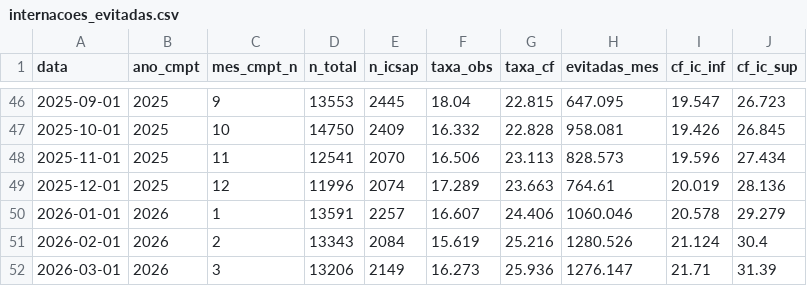
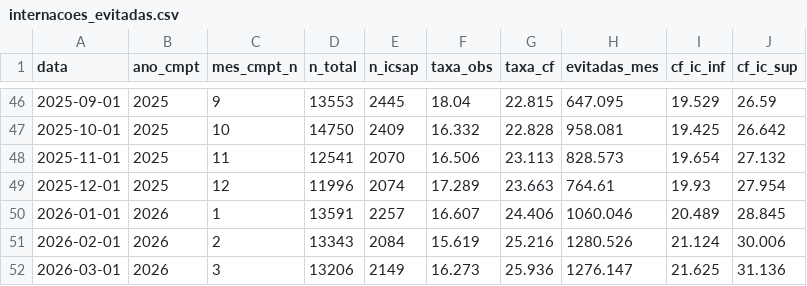
Before and after one commit to Brunoavfer/sihsus-icsap-bh, a CSV file: data/processed/internacoes_evitadas.csv, drawn as a sheet; only a part is shown, gaps mark what is left out; the diff covers the shown part only.

```diff
--- a/data/processed/internacoes_evitadas.csv
+++ b/data/processed/internacoes_evitadas.csv
@@ -46,7 +46,7 @@ data,ano_cmpt,mes_cmpt_n,n_total,n_icsap,taxa_obs,taxa_cf,evitadas_mes,cf_ic_inf
-2025-09-01,2025,9,13553,2445,18.04,22.815,647.095,19.547,26.723
-2025-10-01,2025,10,14750,2409,16.332,22.828,958.081,19.426,26.845
-2025-11-01,2025,11,12541,2070,16.506,23.113,828.573,19.596,27.434
-2025-12-01,2025,12,11996,2074,17.289,23.663,764.61,20.019,28.136
-2026-01-01,2026,1,13591,2257,16.607,24.406,1060.046,20.578,29.279
-2026-02-01,2026,2,13343,2084,15.619,25.216,1280.526,21.124,30.4
-2026-03-01,2026,3,13206,2149,16.273,25.936,1276.147,21.71,31.39
+2025-09-01,2025,9,13553,2445,18.04,22.815,647.095,19.529,26.59
+2025-10-01,2025,10,14750,2409,16.332,22.828,958.081,19.425,26.642
+2025-11-01,2025,11,12541,2070,16.506,23.113,828.573,19.654,27.132
+2025-12-01,2025,12,11996,2074,17.289,23.663,764.61,19.93,27.954
+2026-01-01,2026,1,13591,2257,16.607,24.406,1060.046,20.489,28.845
+2026-02-01,2026,2,13343,2084,15.619,25.216,1280.526,21.124,30.006
+2026-03-01,2026,3,13206,2149,16.273,25.936,1276.147,21.625,31.136
```
Also changed, not shown: 32 edited cells elsewhere in this file, data/processed/custo_evitado.csv, data/processed/internacoes_evitadas_cs.csv, 10 other files.
